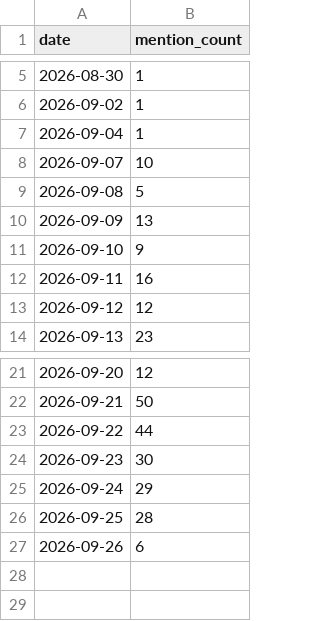
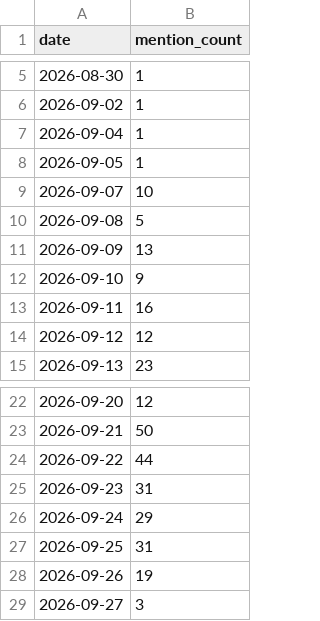
Before and after one commit to PrinceKay145/dangote-ipo-watch, a CSV file: data/news_daily.csv, drawn as a sheet; only a part is shown, gaps mark what is left out.

```diff
--- a/data/news_daily.csv
+++ b/data/news_daily.csv
@@ -7,2 +7,3 @@ date,mention_count
 2026-09-04,1
+2026-09-05,1
 2026-09-07,10
@@ -23,5 +24,6 @@ date,mention_count
 2026-09-22,44
-2026-09-23,30
+2026-09-23,31
 2026-09-24,29
-2026-09-25,28
-2026-09-26,6
+2026-09-25,31
+2026-09-26,19
+2026-09-27,3
```
Also changed, not shown: data/fx.csv, 2 other files.
